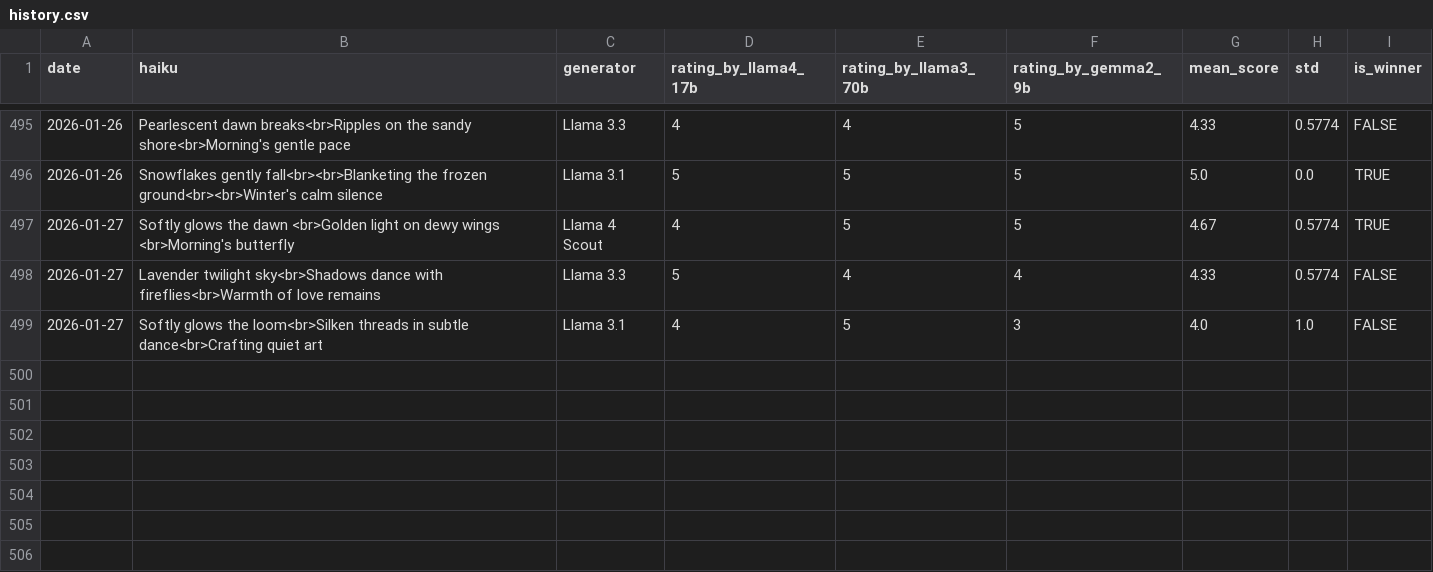
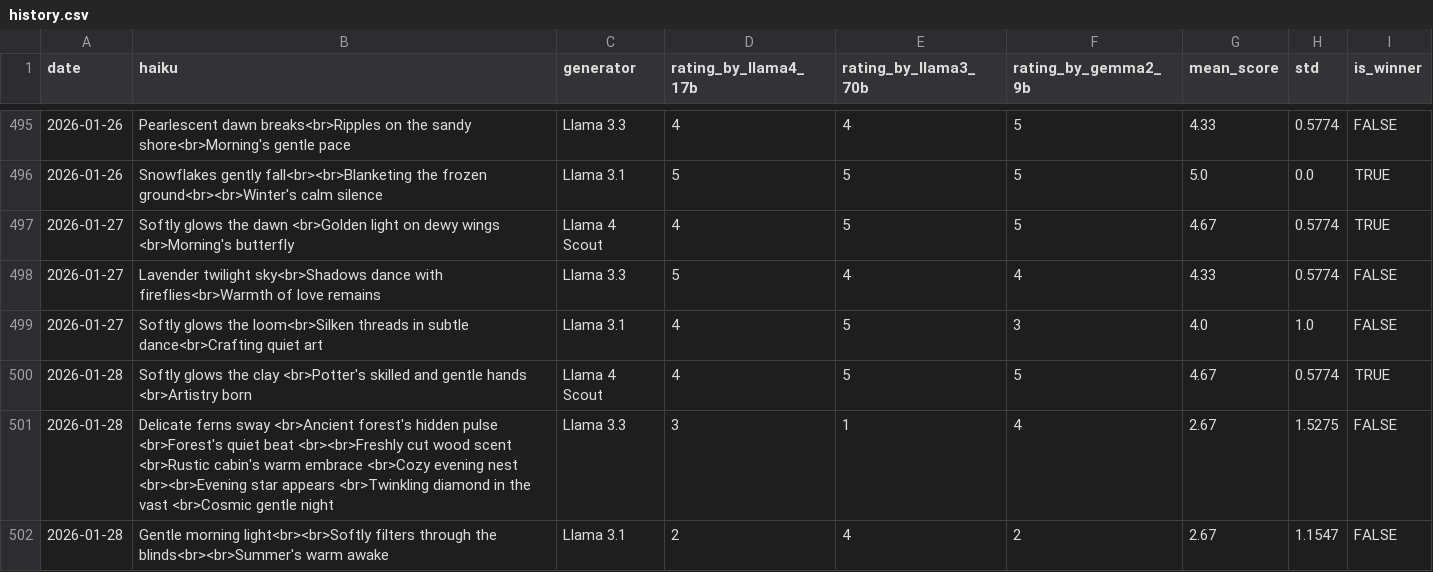
Before and after one commit to abeljohny/abeljohny, a CSV file: assets/history.csv, drawn as a sheet; only a part is shown, gaps mark what is left out.

```diff
--- a/assets/history.csv
+++ b/assets/history.csv
@@ -499 +499,4 @@ date,haiku,generator,rating_by_llama4_17b,rating_by_llama3_70b,rating_by_gemma2_
 2026-01-27,Softly glows the loom<br>Silken threads in subtle dance<br>Crafting quiet art,Llama 3.1,4,5,3,4.0,1.0,FALSE
+2026-01-28,Softly glows the clay  <br>Potter's skilled and gentle hands  <br>Artistry born,Llama 4 Scout,4,5,5,4.67,0.5774,TRUE
+2026-01-28,Delicate ferns sway <br>Ancient forest's hidden pulse <br>Forest's quiet beat <br><br>Freshly cut wood scent <br>Rustic cabin's warm embrace <br>Cozy evening nest <br><br>Evening star appears <br>Twinkling diamond in the vast <br>Cosmic gentle night,Llama 3.3,3,1,4,2.67,1.5275,FALSE
+2026-01-28,Gentle morning light<br><br>Softly filters through the blinds<br><br>Summer's warm awake,Llama 3.1,2,4,2,2.67,1.1547,FALSE
```
Also changed, not shown: 2 other files.
